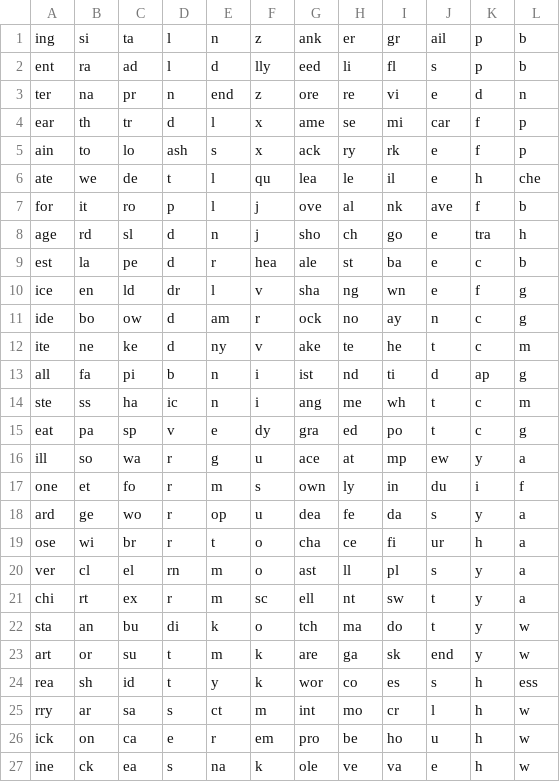
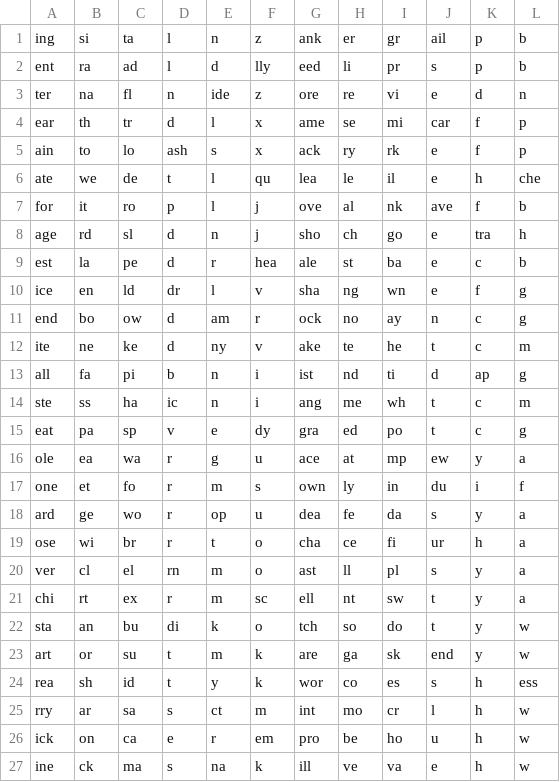
Before and after one commit to blueonim/TalesEndWordSplitter, a CSV file: src/main/resources/epiloguefragments.csv, drawn as a sheet.

Commit message:
Updated the cards to balance their potential word creation

```diff
--- a/src/main/resources/epiloguefragments.csv
+++ b/src/main/resources/epiloguefragments.csv
@@ -1,4 +1,4 @@
 ing,si,ta,l,n,z,ank,er,gr,ail,p,b
-ent,ra,ad,l,d,lly,eed,li,fl,s,p,b
-ter,na,pr,n,end,z,ore,re,vi,e,d,n
+ent,ra,ad,l,d,lly,eed,li,pr,s,p,b
+ter,na,fl,n,ide,z,ore,re,vi,e,d,n
 ear,th,tr,d,l,x,ame,se,mi,car,f,p
@@ -10,3 +10,3 @@ est,la,pe,d,r,hea,ale,st,ba,e,c,b
 ice,en,ld,dr,l,v,sha,ng,wn,e,f,g
-ide,bo,ow,d,am,r,ock,no,ay,n,c,g
+end,bo,ow,d,am,r,ock,no,ay,n,c,g
 ite,ne,ke,d,ny,v,ake,te,he,t,c,m
@@ -15,3 +15,3 @@ ste,ss,ha,ic,n,i,ang,me,wh,t,c,m
 eat,pa,sp,v,e,dy,gra,ed,po,t,c,g
-ill,so,wa,r,g,u,ace,at,mp,ew,y,a
+ole,ea,wa,r,g,u,ace,at,mp,ew,y,a
 one,et,fo,r,m,s,own,ly,in,du,i,f
@@ -21,3 +21,3 @@ ver,cl,el,rn,m,o,ast,ll,pl,s,y,a
 chi,rt,ex,r,m,sc,ell,nt,sw,t,y,a
-sta,an,bu,di,k,o,tch,ma,do,t,y,w
+sta,an,bu,di,k,o,tch,so,do,t,y,w
 art,or,su,t,m,k,are,ga,sk,end,y,w
@@ -26,2 +26,2 @@ rry,ar,sa,s,ct,m,int,mo,cr,l,h,w
 ick,on,ca,e,r,em,pro,be,ho,u,h,w
-ine,ck,ea,s,na,k,ole,ve,va,e,h,w
+ine,ck,ma,s,na,k,ill,ve,va,e,h,w
```
